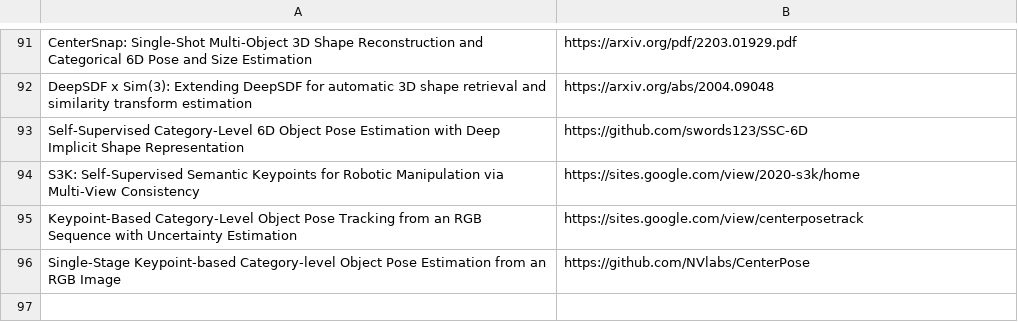
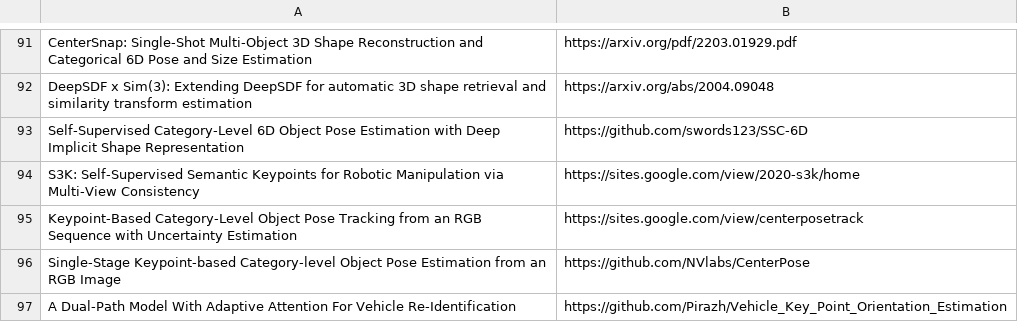
Before and after one commit to shanmo/awesome-object-slam, a CSV file: Learning.csv, drawn as a sheet; only a part is shown, gaps mark what is left out.

Commit message:
Update Learning.csv

```diff
--- a/Learning.csv
+++ b/Learning.csv
@@ -103 +103,2 @@ Keypoint-Based Category-Level Object Pose Tracking from an RGB Sequence with Unc
 Single-Stage Keypoint-based Category-level Object Pose Estimation from an RGB Image,https://github.com/NVlabs/CenterPose
+A Dual-Path Model With Adaptive Attention For Vehicle Re-Identification,https://github.com/Pirazh/Vehicle_Key_Point_Orientation_Estimation
```
